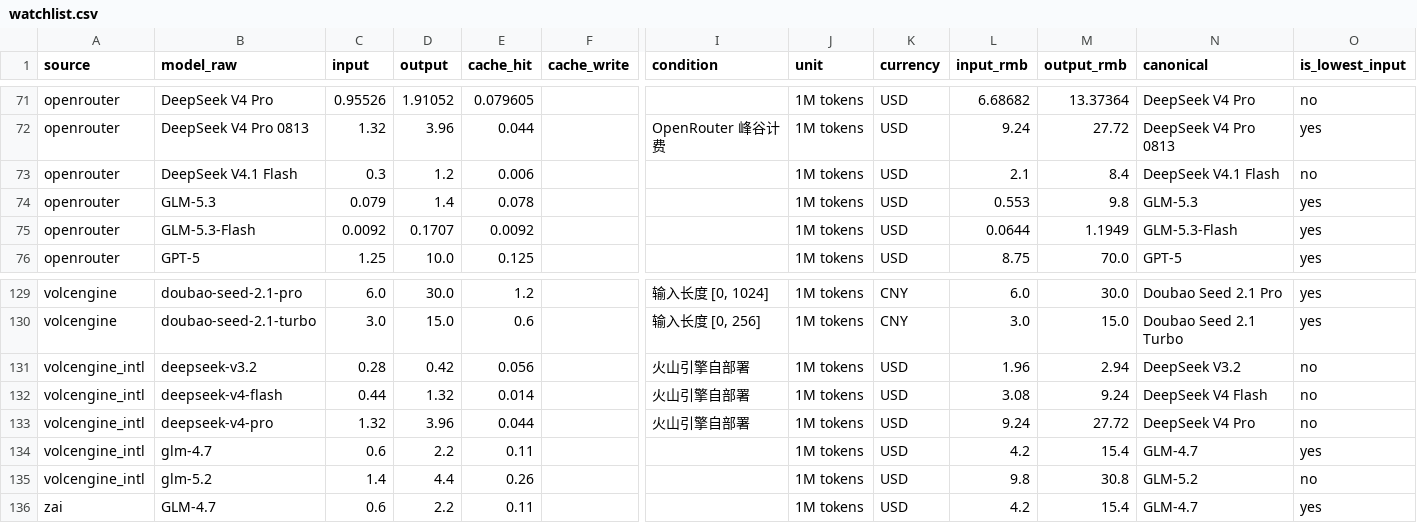
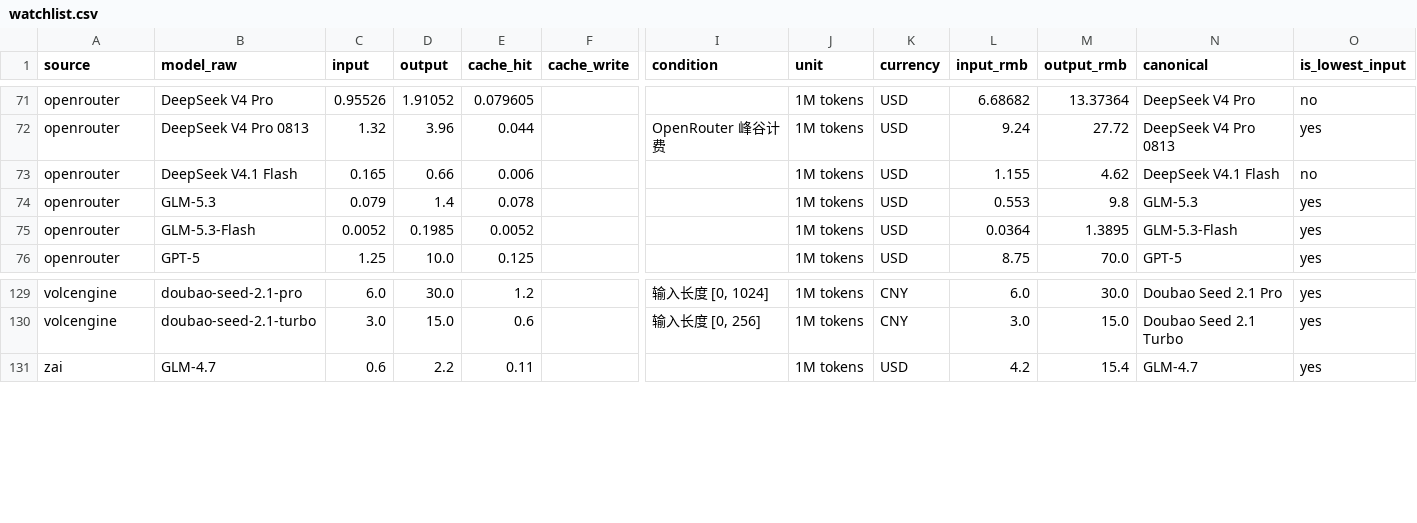
Before and after one commit to lzc0403/token-pricing-scraper, a CSV file: data/watchlist.csv, drawn as a sheet; only a part is shown, gaps mark what is left out; rows hold the shown columns only; the diff names each change by its address in the sheet, - before the commit and + after, or states it on an @@ line.

```diff
--- a/data/watchlist.csv
+++ b/data/watchlist.csv
-C73 (input): 0.3
+C73 (input): 0.165
-D73 (output): 1.2
+D73 (output): 0.66
-L73 (input_rmb): 2.1
+L73 (input_rmb): 1.155
-M73 (output_rmb): 8.4
+M73 (output_rmb): 4.62
-C75 (input): 0.0092
+C75 (input): 0.0052
-D75 (output): 0.1707
+D75 (output): 0.1985
-E75 (cache_hit): 0.0092
+E75 (cache_hit): 0.0052
-L75 (input_rmb): 0.0644
+L75 (input_rmb): 0.0364
-M75 (output_rmb): 1.1949
+M75 (output_rmb): 1.3895
-row 131: volcengine_intl | deepseek-v3.2 | 0.28 | 0.42 | 0.056 |  | 火山引擎自部署 | 1M tokens | USD | 1.96 | 2.94 | DeepSeek V3.2 | no
-row 132: volcengine_intl | deepseek-v4-flash | 0.44 | 1.32 | 0.014 |  | 火山引擎自部署 | 1M tokens | USD | 3.08 | 9.24 | DeepSeek V4 Flash | no
-row 133: volcengine_intl | deepseek-v4-pro | 1.32 | 3.96 | 0.044 |  | 火山引擎自部署 | 1M tokens | USD | 9.24 | 27.72 | DeepSeek V4 Pro | no
-row 134: volcengine_intl | glm-4.7 | 0.6 | 2.2 | 0.11 |  |  | 1M tokens | USD | 4.2 | 15.4 | GLM-4.7 | yes
-row 135: volcengine_intl | glm-5.2 | 1.4 | 4.4 | 0.26 |  |  | 1M tokens | USD | 9.8 | 30.8 | GLM-5.2 | no
```
Also changed, not shown: data/prices.csv, 14 other files.
